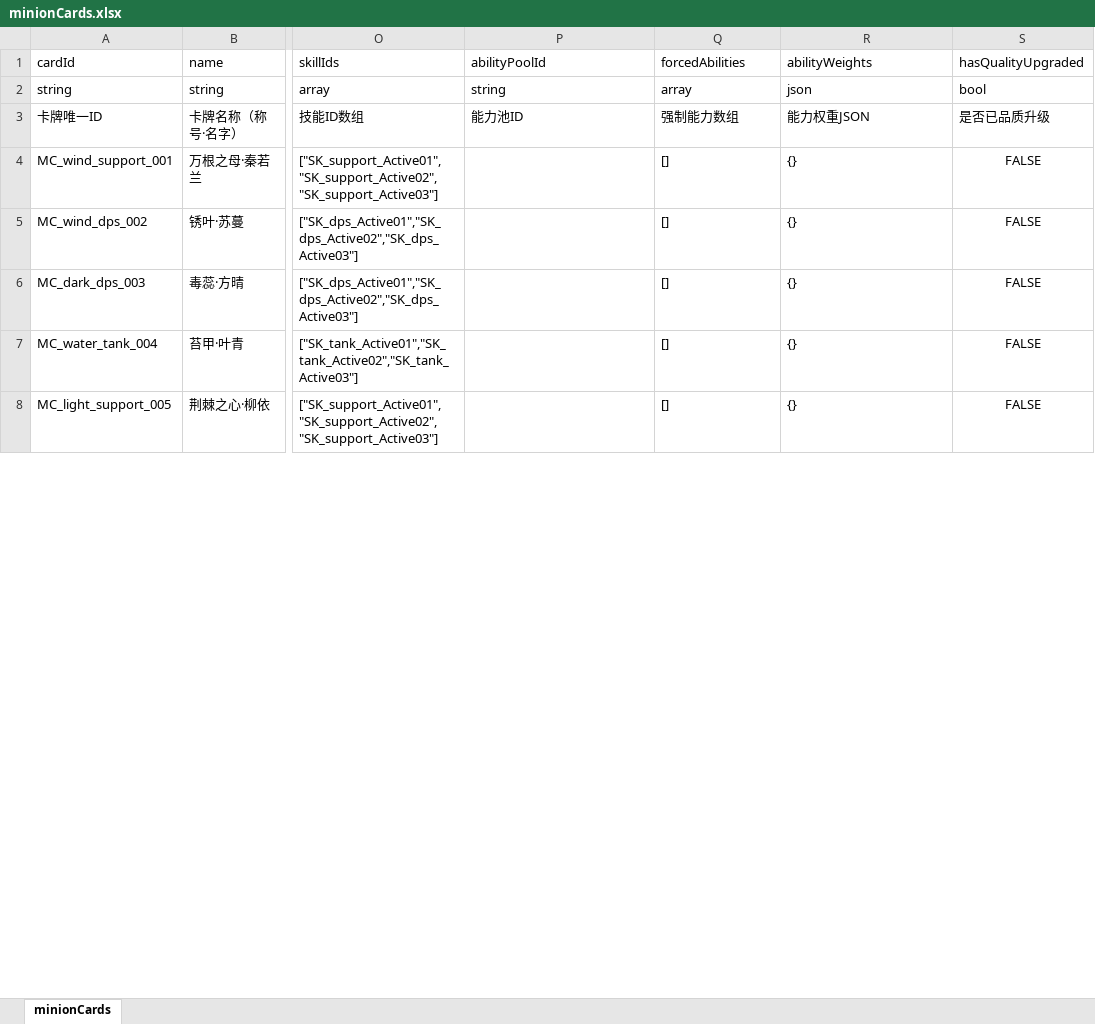
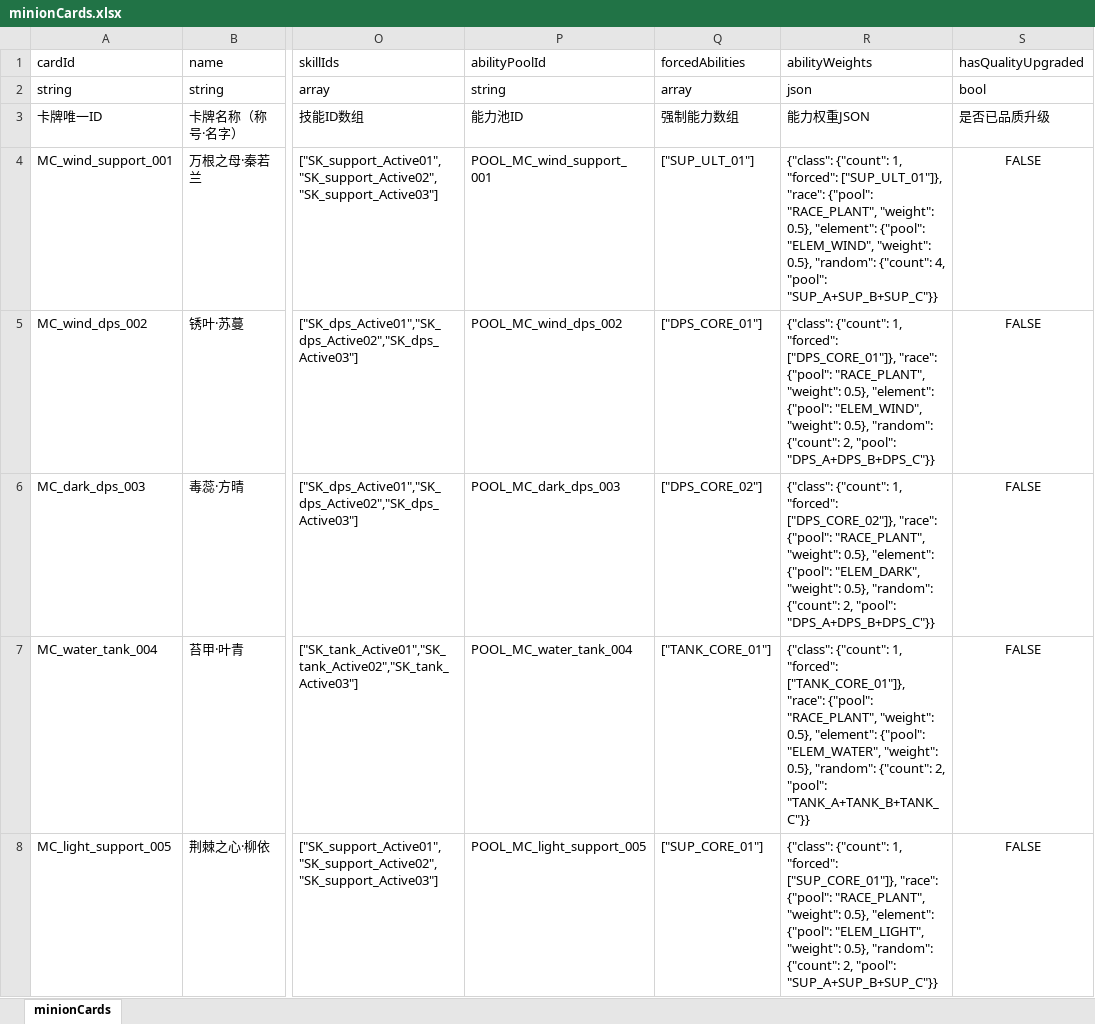
Before and after one commit to zg19840417/NeonAbyss, an Excel workbook: assets/data/excel/minionCards.xlsx, sheet minionCards, drawn as a sheet; only a part is shown, gaps mark what is left out; values as stored, in another font and other column widths than the file's, no borders; the diff covers the shown part only; the diff names each change by its address in the sheet, - before the commit and + after, or states it on an @@ line.

Commit message:
feat: 策划案数据表补全 - 技能升级/能力系统/融合系统/活跃度宝箱/称号头像框
P0 核心系统:
- skills.xlsx: 新增maxLevel字段(玩家技能=6/Boss技能=1) + levelUpBonus升级效果配置
  - Active01普攻: 纯倍率提升(每级+0.05,满级+0.1)
  - Active02技能: 倍率+元素特效解锁(lv3解锁/lv5增强)
  - Active03大招: 倍率+冷却减少+目标扩展
  - Passive被动: 简单递增倍率
- minionCards.xlsx: 填充100张卡的abilityPoolId/forcedAbilities/abilityWeights
  - 按品质分配能力槽(N2/R3/SR4/SSR4/UR5/LE6)
  - 职业能力按品质等级选取(基础/核心/终极)
  - 种族/元素能力二选一权重配置
- fusionAbilities.xlsx: 新建隐藏融合能力规则表(10条FUSION规则)

P1 子系统:
- activityChest.xlsx: 新建活跃度宝箱表(4每日+2每周)
- abilities.xlsx: 补充10个隐藏融合能力(TANK/DPS/SUP_HIDDEN)
- items.xlsx: 补充36个称号道具(TITLE_*) + 17个头像框道具(FRAME_*)
  - items总数从45→98条

```diff
--- a/assets/data/excel/minionCards.xlsx (sheet minionCards)
+++ b/assets/data/excel/minionCards.xlsx (sheet minionCards)
-P4 (abilityPoolId): (empty)
+P4 (abilityPoolId): POOL_MC_wind_support_001
-Q4 (forcedAbilities): []
+Q4 (forcedAbilities): ["SUP_ULT_01"]
-R4 (abilityWeights): {}
+R4 (abilityWeights): {"class": {"count": 1, "forced": ["SUP_ULT_01"]}, "race": {"pool": "RACE_PLANT", "weight": 0.5}, "element": {"pool": "ELEM_WIND", "weight": 0.5}, "random": {"count": 4, "pool": "SUP_A+SUP_B+SUP_C"}}
-P5 (abilityPoolId): (empty)
+P5 (abilityPoolId): POOL_MC_wind_dps_002
-Q5 (forcedAbilities): []
+Q5 (forcedAbilities): ["DPS_CORE_01"]
-R5 (abilityWeights): {}
+R5 (abilityWeights): {"class": {"count": 1, "forced": ["DPS_CORE_01"]}, "race": {"pool": "RACE_PLANT", "weight": 0.5}, "element": {"pool": "ELEM_WIND", "weight": 0.5}, "random": {"count": 2, "pool": "DPS_A+DPS_B+DPS_C"}}
-P6 (abilityPoolId): (empty)
+P6 (abilityPoolId): POOL_MC_dark_dps_003
-Q6 (forcedAbilities): []
+Q6 (forcedAbilities): ["DPS_CORE_02"]
-R6 (abilityWeights): {}
+R6 (abilityWeights): {"class": {"count": 1, "forced": ["DPS_CORE_02"]}, "race": {"pool": "RACE_PLANT", "weight": 0.5}, "element": {"pool": "ELEM_DARK", "weight": 0.5}, "random": {"count": 2, "pool": "DPS_A+DPS_B+DPS_C"}}
-P7 (abilityPoolId): (empty)
+P7 (abilityPoolId): POOL_MC_water_tank_004
-Q7 (forcedAbilities): []
+Q7 (forcedAbilities): ["TANK_CORE_01"]
-R7 (abilityWeights): {}
+R7 (abilityWeights): {"class": {"count": 1, "forced": ["TANK_CORE_01"]}, "race": {"pool": "RACE_PLANT", "weight": 0.5}, "element": {"pool": "ELEM_WATER", "weight": 0.5}, "random": {"count": 2, "pool": "TANK_A+TANK_B+TANK_C"}}
-P8 (abilityPoolId): (empty)
+P8 (abilityPoolId): POOL_MC_light_support_005
-Q8 (forcedAbilities): []
+Q8 (forcedAbilities): ["SUP_CORE_01"]
-R8 (abilityWeights): {}
+R8 (abilityWeights): {"class": {"count": 1, "forced": ["SUP_CORE_01"]}, "race": {"pool": "RACE_PLANT", "weight": 0.5}, "element": {"pool": "ELEM_LIGHT", "weight": 0.5}, "random": {"count": 2, "pool": "SUP_A+SUP_B+SUP_C"}}
```
Also changed, not shown: 285 edited cells elsewhere in this sheet, assets/data/excel/abilities.xlsx, assets/data/excel/items.xlsx, 9 other files.
